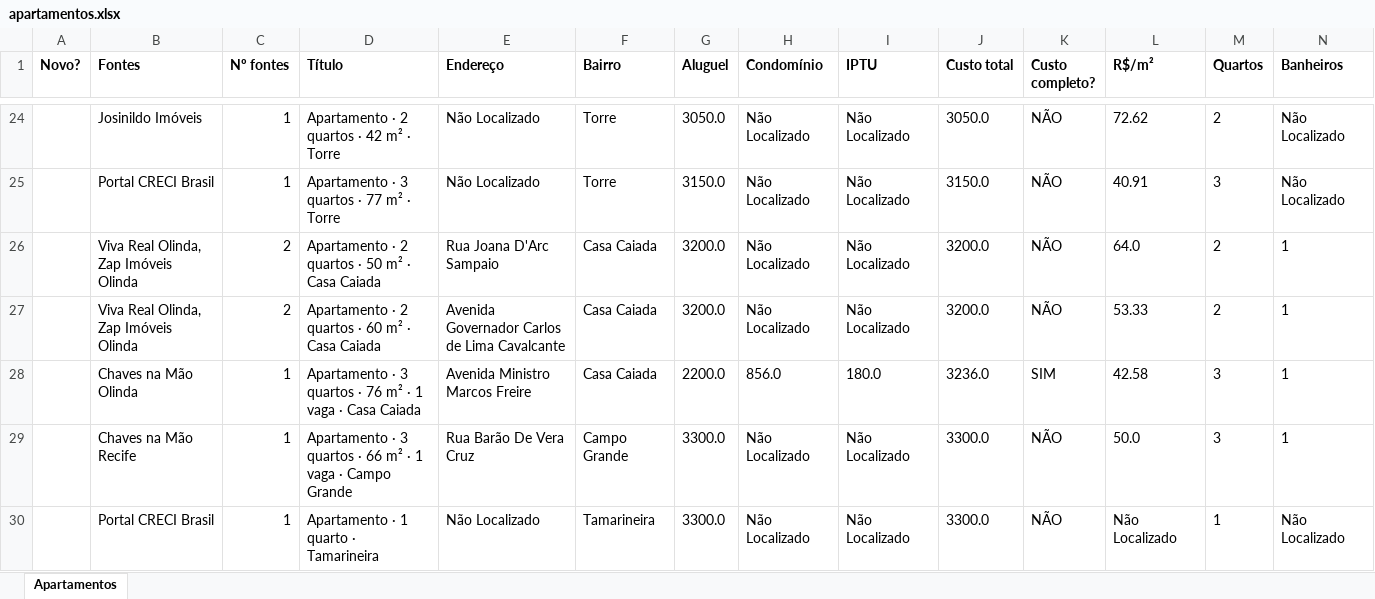
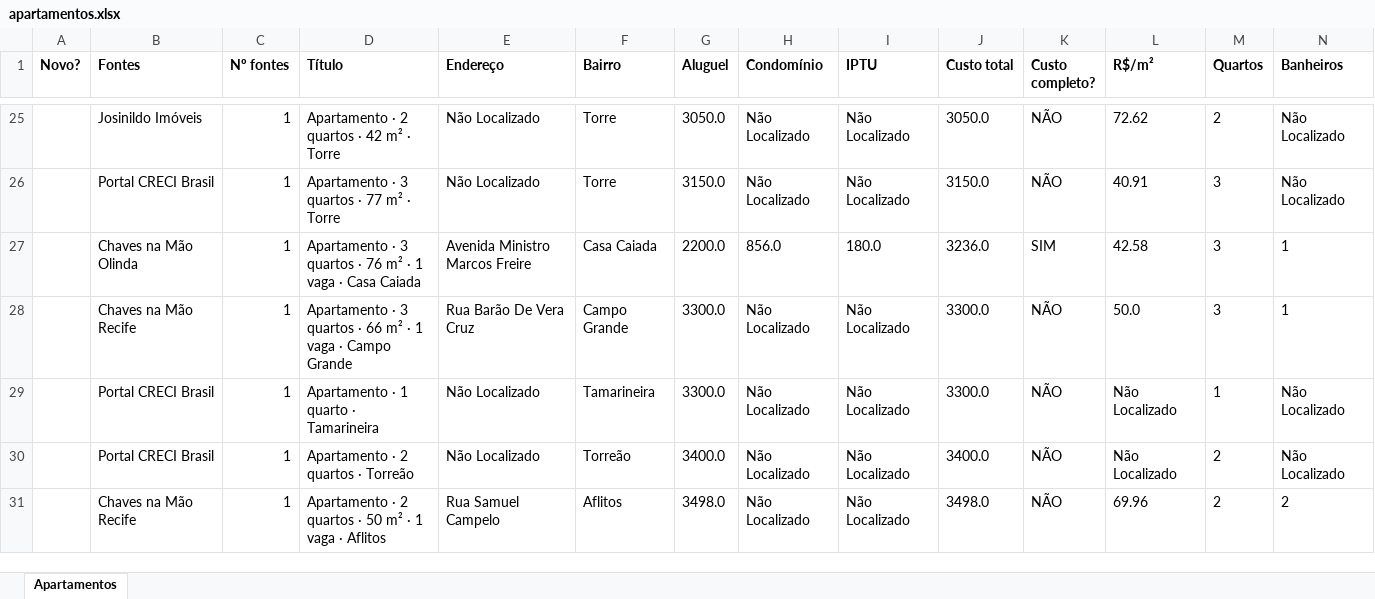
Before and after one commit to jlfig13/busca-imovel, an Excel workbook: saida/apartamentos.xlsx, sheet Apartamentos, drawn as a sheet; only a part is shown, gaps mark what is left out; the shorter side is filled out with more unchanged rows; values as stored, in another font and other column widths than the file's, no borders; removed rows and columns are numbered as before the commit, all else as after; rows hold the shown columns only; the diff covers the shown part only; the diff names each change by its address in the sheet, - before the commit and + after, or states it on an @@ line.

```diff
--- a/saida/apartamentos.xlsx (sheet Apartamentos)
+++ b/saida/apartamentos.xlsx (sheet Apartamentos)
-row 26:  | Viva Real Olinda, Zap Imóveis Olinda | 2 | Apartamento · 2 quartos · 50 m² · Casa Caiada | Rua Joana D'Arc Sampaio | Casa Caiada | 3200.0 | Não Localizado | Não Localizado | 3200.0 | NÃO | 64.0 | 2 | 1
-row 27:  | Viva Real Olinda, Zap Imóveis Olinda | 2 | Apartamento · 2 quartos · 60 m² · Casa Caiada | Avenida Governador Carlos de Lima Cavalcante | Casa Caiada | 3200.0 | Não Localizado | Não Localizado | 3200.0 | NÃO | 53.33 | 2 | 1
```
Also changed, not shown: 9 added rows, 5 removed rows and 10 edited cells elsewhere in this sheet, 1 other file.
